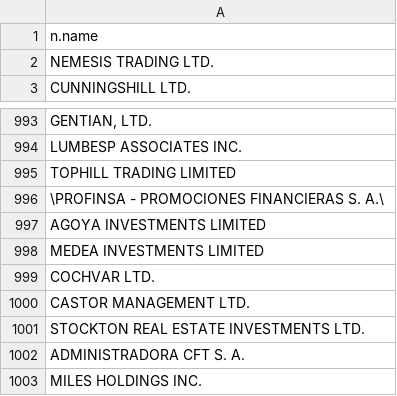
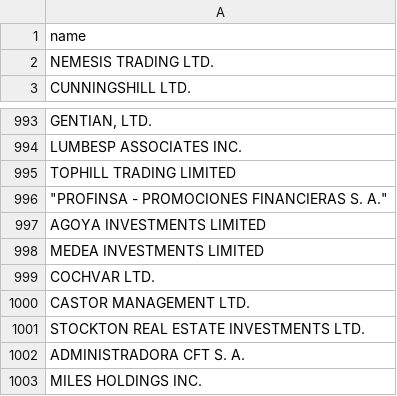
Before and after one commit to Patataman/ContratosMadrid, a CSV file: data_gathering/offshore_papers/Entities.csv, drawn as a sheet; only a part is shown, gaps mark what is left out; the diff names each change by its address in the sheet, - before the commit and + after, or states it on an @@ line.

```diff
--- a/data_gathering/offshore_papers/Entities.csv
+++ b/data_gathering/offshore_papers/Entities.csv
-A1: n.name
+A1: name
-A996: \PROFINSA - PROMOCIONES FINANCIERAS S. A.\
+A996: "PROFINSA - PROMOCIONES FINANCIERAS S. A."
```
Also changed, not shown: data_gathering/offshore_papers/Intermediaries.csv, data_gathering/offshore_papers/Officers.csv, 3 other files.
